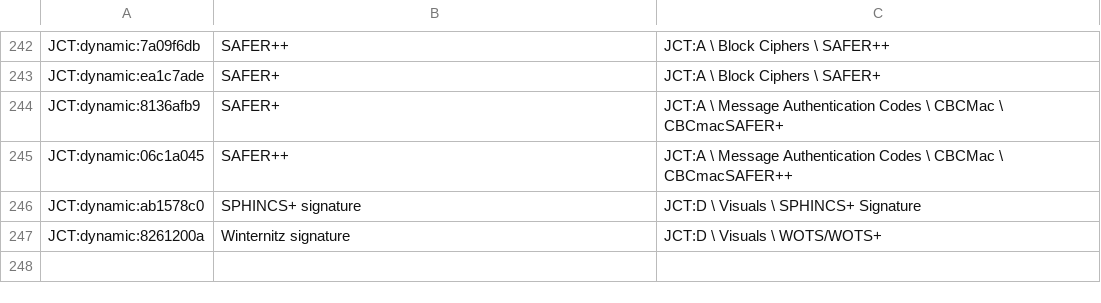
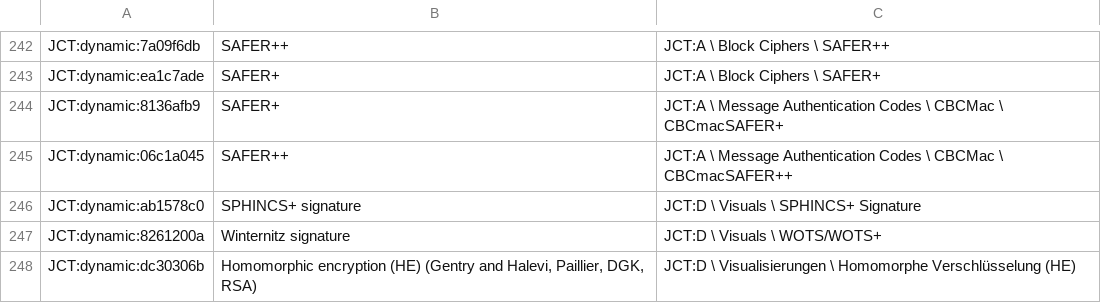
Before and after one commit to simlei/org.cryptool.functionlist, a CSV file: ws-static/data/functionalities_interaction_required_jct.csv, drawn as a sheet; only a part is shown, gaps mark what is left out; the diff names each change by its address in the sheet, - before the commit and + after, or states it on an @@ line.

```diff
--- a/ws-static/data/functionalities_interaction_required_jct.csv
+++ b/ws-static/data/functionalities_interaction_required_jct.csv
+row 248: JCT:dynamic:dc30306b | Homomorphic encryption (HE) (Gentry and Halevi, Paillier, DGK, RSA) | JCT:D \ Visualisierungen \ Homomorphe Verschlüsselung (HE)
```
Also changed, not shown: ws-static/data/categories_interaction_required_jct.csv, ws-static/data/de/scsv_webdump/ct1.csv.
